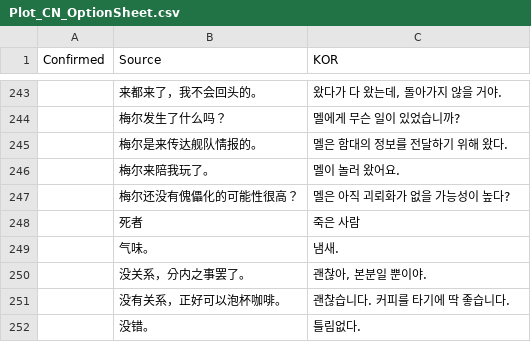
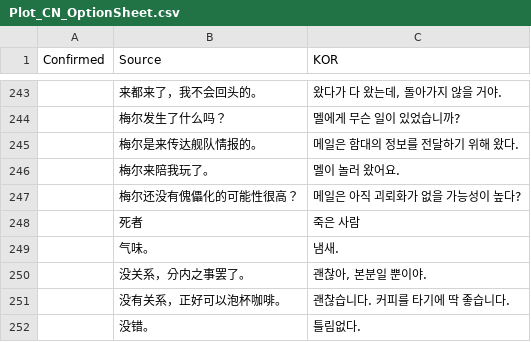
Before and after one commit to re4ever/AG_Translate_new, a CSV file: Plot_CN_OptionSheet.csv, drawn as a sheet; only a part is shown, gaps mark what is left out.

```diff
--- a/Plot_CN_OptionSheet.csv
+++ b/Plot_CN_OptionSheet.csv
@@ -244,5 +244,5 @@ Confirmed, Source, KOR
 ,"梅尔发生了什么吗？","멜에게 무슨 일이 있었습니까?"
-,"梅尔是来传达舰队情报的。","멜은 함대의 정보를 전달하기 위해 왔다."
+,"梅尔是来传达舰队情报的。","메일은 함대의 정보를 전달하기 위해 왔다."
 ,"梅尔来陪我玩了。","멜이 놀러 왔어요."
-,"梅尔还没有傀儡化的可能性很高？","멜은 아직 괴뢰화가 없을 가능성이 높다?"
+,"梅尔还没有傀儡化的可能性很高？","메일은 아직 괴뢰화가 없을 가능성이 높다?"
 ,"死者","죽은 사람"
```
Also changed, not shown: Plot_JAP_OptionSheet.csv, ReplaceText.tsv, 31 other files.
